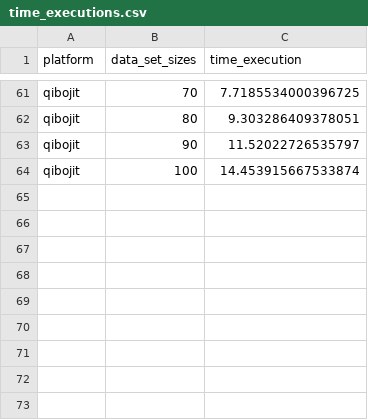
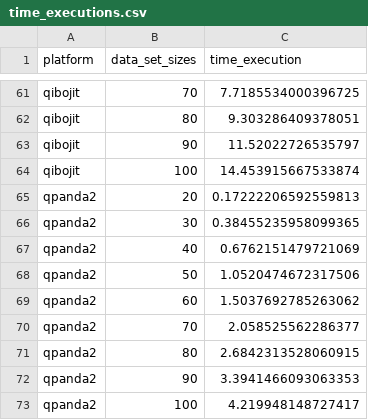
Before and after one commit to tupo1013/Quantum-Kernel-Benchmark, a CSV file: Record Data/time_executions.csv, drawn as a sheet; only a part is shown, gaps mark what is left out.

```diff
--- a/Record Data/time_executions.csv
+++ b/Record Data/time_executions.csv
@@ -64 +64,10 @@ qibojit,90,11.52022726535797
 qibojit,100,14.453915667533874
+qpanda2,20,0.17222206592559813
+qpanda2,30,0.38455235958099365
+qpanda2,40,0.6762151479721069
+qpanda2,50,1.0520474672317506
+qpanda2,60,1.5037692785263062
+qpanda2,70,2.058525562286377
+qpanda2,80,2.6842313528060915
+qpanda2,90,3.3941466093063353
+qpanda2,100,4.219948148727417
```
Also changed, not shown: Record Data/memory_usage.csv, 2 other files.
